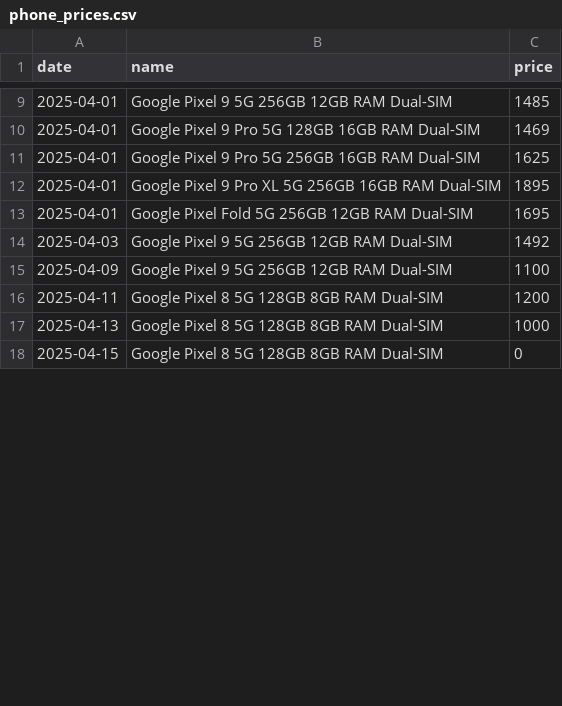
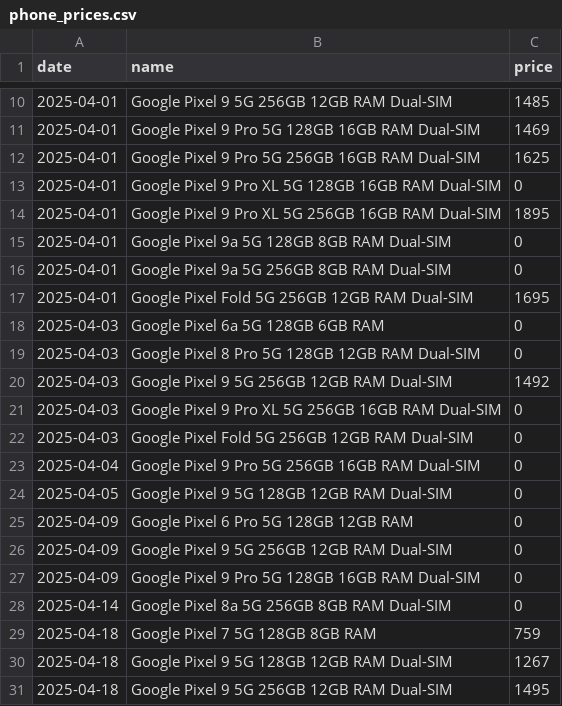
Before and after one commit to Yanislav-IV/pixel-prices, a CSV file: phone_prices.csv, drawn as a sheet; only a part is shown, gaps mark what is left out; the diff covers the shown part only.

Commit message:
Update phone_prices.csv

```diff
--- a/phone_prices.csv
+++ b/phone_prices.csv
@@ -11,8 +12,20 @@ date,name,price
 2025-04-01,Google Pixel 9 Pro 5G 256GB 16GB RAM Dual-SIM,1625
+2025-04-01,Google Pixel 9 Pro XL 5G 128GB 16GB RAM Dual-SIM,0
 2025-04-01,Google Pixel 9 Pro XL 5G 256GB 16GB RAM Dual-SIM,1895
+2025-04-01,Google Pixel 9a 5G 128GB 8GB RAM Dual-SIM,0
+2025-04-01,Google Pixel 9a 5G 256GB 8GB RAM Dual-SIM,0
 2025-04-01,Google Pixel Fold 5G 256GB 12GB RAM Dual-SIM,1695
+2025-04-03,Google Pixel 6a 5G 128GB 6GB RAM,0
+2025-04-03,Google Pixel 8 Pro 5G 128GB 12GB RAM Dual-SIM,0
 2025-04-03,Google Pixel 9 5G 256GB 12GB RAM Dual-SIM,1492
-2025-04-09,Google Pixel 9 5G 256GB 12GB RAM Dual-SIM,1100
-2025-04-11,Google Pixel 8 5G 128GB 8GB RAM Dual-SIM,1200
-2025-04-13,Google Pixel 8 5G 128GB 8GB RAM Dual-SIM,1000
-2025-04-15,Google Pixel 8 5G 128GB 8GB RAM Dual-SIM,0
+2025-04-03,Google Pixel 9 Pro XL 5G 256GB 16GB RAM Dual-SIM,0
+2025-04-03,Google Pixel Fold 5G 256GB 12GB RAM Dual-SIM,0
+2025-04-04,Google Pixel 9 Pro 5G 256GB 16GB RAM Dual-SIM,0
+2025-04-05,Google Pixel 9 5G 128GB 12GB RAM Dual-SIM,0
+2025-04-09,Google Pixel 6 Pro 5G 128GB 12GB RAM,0
+2025-04-09,Google Pixel 9 5G 256GB 12GB RAM Dual-SIM,0
+2025-04-09,Google Pixel 9 Pro 5G 128GB 16GB RAM Dual-SIM,0
+2025-04-14,Google Pixel 8a 5G 256GB 8GB RAM Dual-SIM,0
+2025-04-18,Google Pixel 7 5G 128GB 8GB RAM,759
+2025-04-18,Google Pixel 9 5G 128GB 12GB RAM Dual-SIM,1267
+2025-04-18,Google Pixel 9 5G 256GB 12GB RAM Dual-SIM,1495
```
Also changed, not shown: 14 added rows and 2 edited cells elsewhere in this file.
